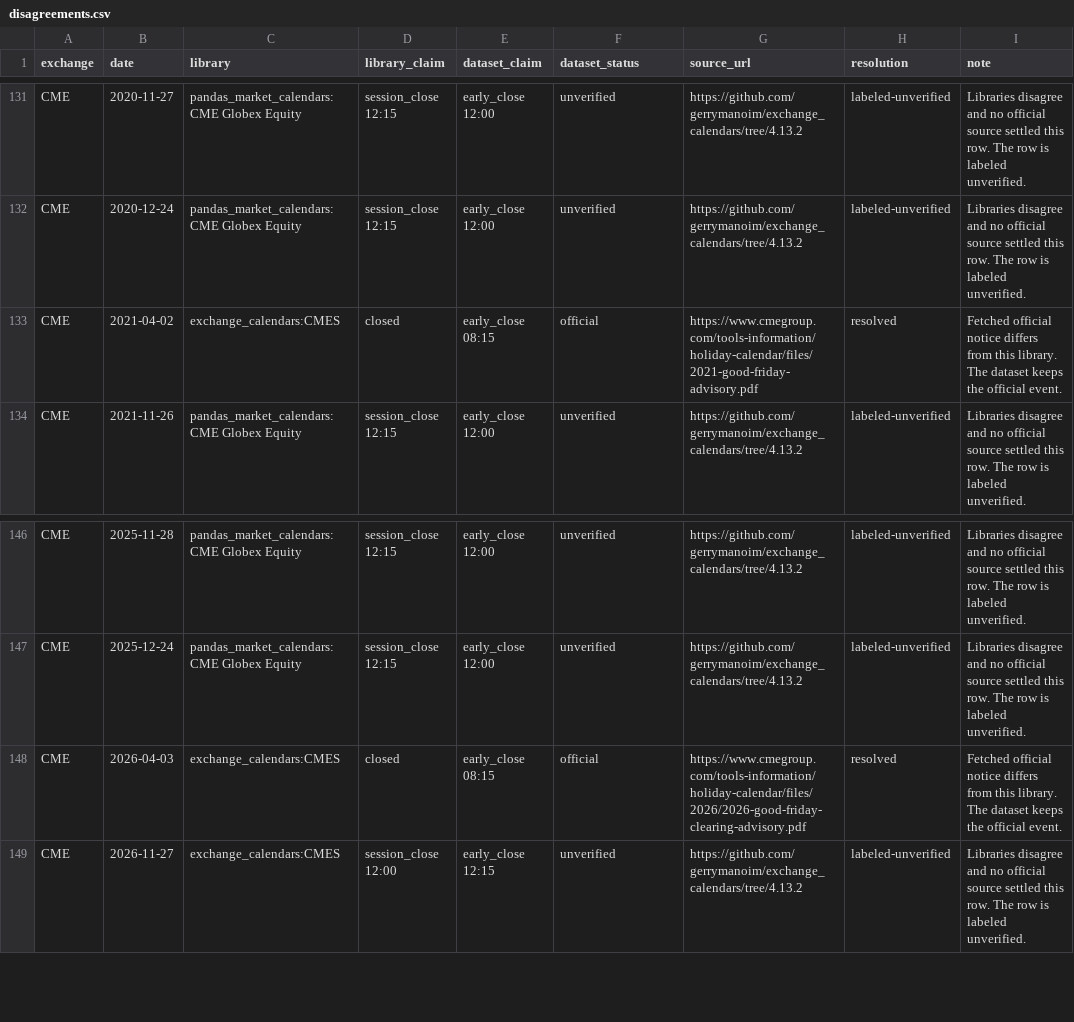
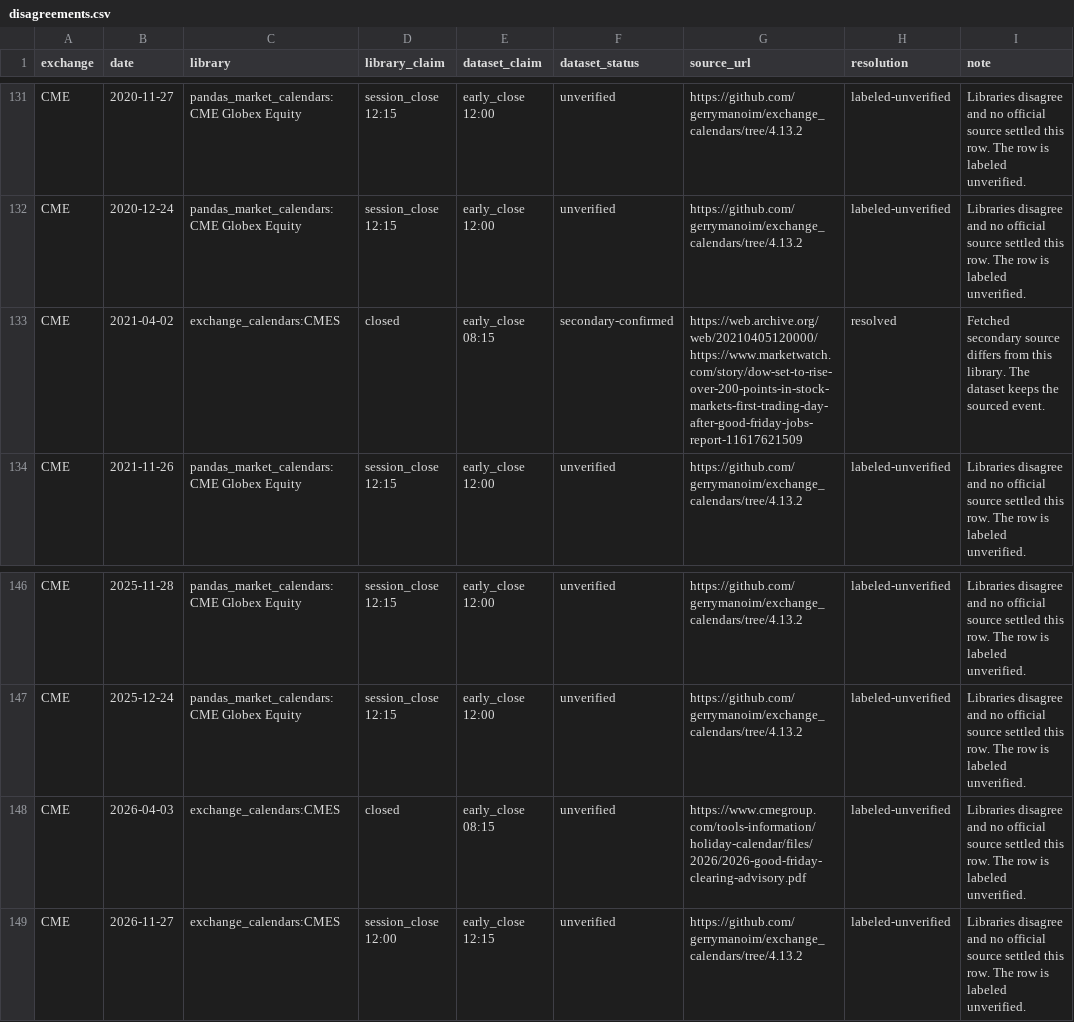
Before and after one commit to phd15wz/Apollo, a CSV file: data/exchange_calendar/disagreements.csv, drawn as a sheet; only a part is shown, gaps mark what is left out.

```diff
--- a/data/exchange_calendar/disagreements.csv
+++ b/data/exchange_calendar/disagreements.csv
@@ -132,3 +132,3 @@ CME,2020-11-27,pandas_market_calendars:CME Globex Equity,session_close 12:15,ear
 CME,2020-12-24,pandas_market_calendars:CME Globex Equity,session_close 12:15,early_close 12:00,unverified,https://github.com/gerrymanoim/exchange_calendars/tree/4.13.2,labeled-unverified,Libraries disagree and no official source settled this row. The row is labeled unverified.
-CME,2021-04-02,exchange_calendars:CMES,closed,early_close 08:15,official,https://www.cmegroup.com/tools-information/holiday-calendar/files/2021-good-friday-advisory.pdf,resolved,Fetched official notice differs from this library. The dataset keeps the official event.
+CME,2021-04-02,exchange_calendars:CMES,closed,early_close 08:15,secondary-confirmed,https://web.archive.org/web/20210405120000/https://www.marketwatch.com/story/dow-set-to-rise-over-200-points-in-stock-markets-first-trading-day-after-good-friday-jobs-report-11617621509,resolved,Fetched secondary source differs from this library. The dataset keeps the sourced event.
 CME,2021-11-26,pandas_market_calendars:CME Globex Equity,session_close 12:15,early_close 12:00,unverified,https://github.com/gerrymanoim/exchange_calendars/tree/4.13.2,labeled-unverified,Libraries disagree and no official source settled this row. The row is labeled unverified.
@@ -147,3 +147,3 @@ CME,2025-11-28,pandas_market_calendars:CME Globex Equity,session_close 12:15,ear
 CME,2025-12-24,pandas_market_calendars:CME Globex Equity,session_close 12:15,early_close 12:00,unverified,https://github.com/gerrymanoim/exchange_calendars/tree/4.13.2,labeled-unverified,Libraries disagree and no official source settled this row. The row is labeled unverified.
-CME,2026-04-03,exchange_calendars:CMES,closed,early_close 08:15,official,https://www.cmegroup.com/tools-information/holiday-calendar/files/2026/2026-good-friday-clearing-advisory.pdf,resolved,Fetched official notice differs from this library. The dataset keeps the official event.
+CME,2026-04-03,exchange_calendars:CMES,closed,early_close 08:15,unverified,https://www.cmegroup.com/tools-information/holiday-calendar/files/2026/2026-good-friday-clearing-advisory.pdf,labeled-unverified,Libraries disagree and no official source settled this row. The row is labeled unverified.
 CME,2026-11-27,exchange_calendars:CMES,session_close 12:00,early_close 12:15,unverified,https://github.com/gerrymanoim/exchange_calendars/tree/4.13.2,labeled-unverified,Libraries disagree and no official source settled this row. The row is labeled unverified.
```
Also changed, not shown: data/exchange_calendar/holidays.csv, 9 other files.
